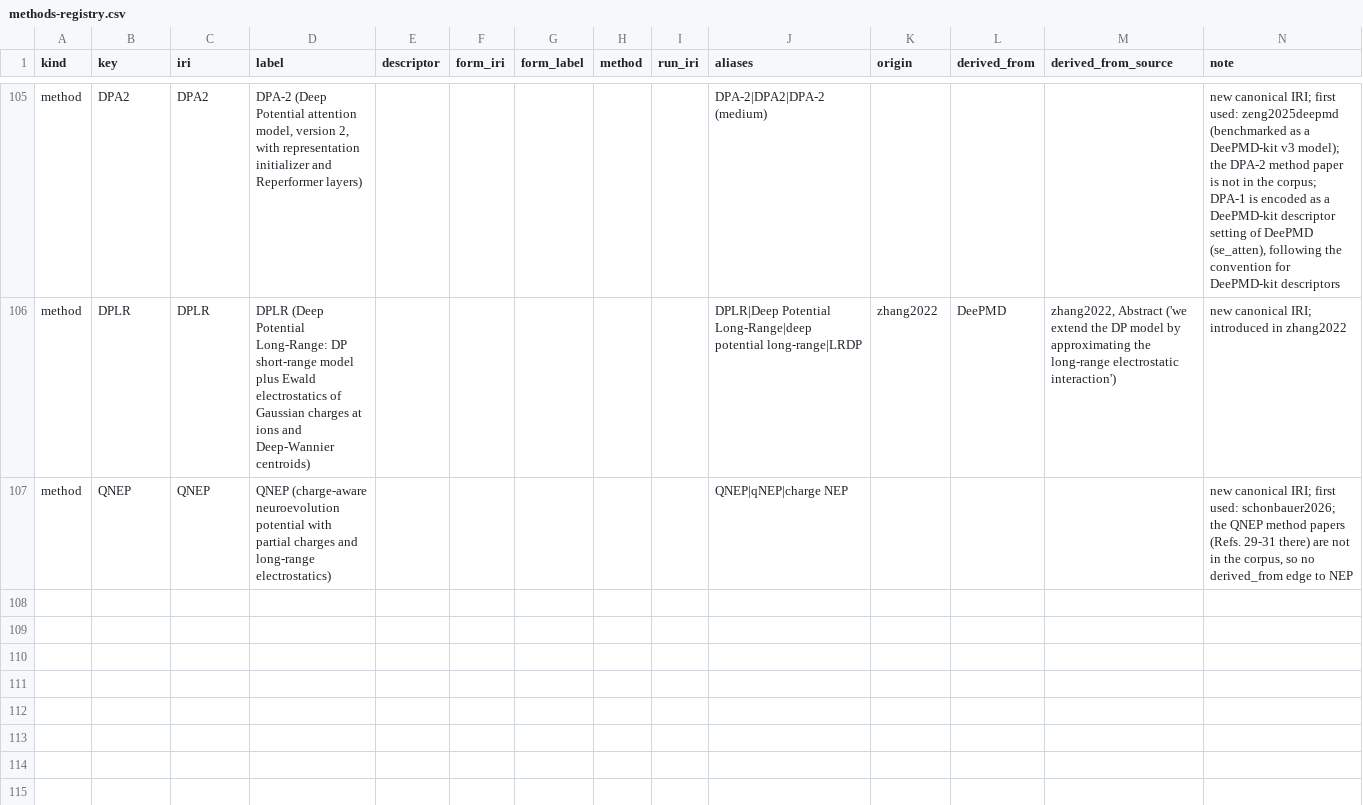
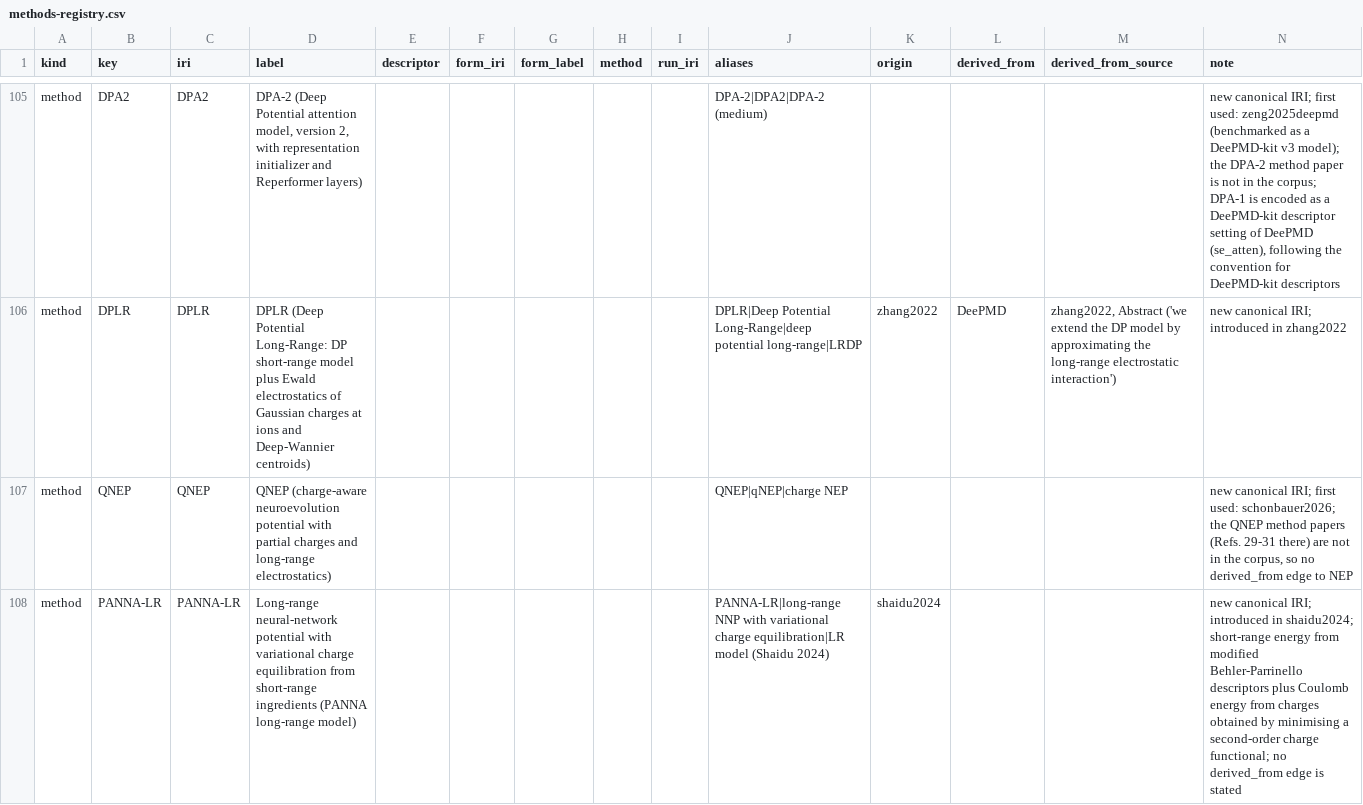
Before and after one commit to danielhz/mlips-ontology, a CSV file: artifacts/kg/methods-registry.csv, drawn as a sheet; only a part is shown, gaps mark what is left out; the diff names each change by its address in the sheet, - before the commit and + after, or states it on an @@ line.

```diff
--- a/artifacts/kg/methods-registry.csv
+++ b/artifacts/kg/methods-registry.csv
+row 108: method | PANNA-LR | PANNA-LR | Long-range neural-network potential with variational charge equilibration from short-range ingredients (PANNA long-range model) |  |  |  |  |  | PANNA-LR|long-range NNP with variational charge equilibration|LR model (Shaidu 2024) | shaidu2024 |  |  | new canonical IRI; introduced in shaidu2024; short-range energy from modified Behler-Parrinello descriptors plus Coulomb energy from charges obtained by minimising a second-order charge functional; no derived_from edge is stated
```
Also changed, not shown: artifacts/kg/datasets-splits.csv, artifacts/kg/population-log.csv, 9 other files.
